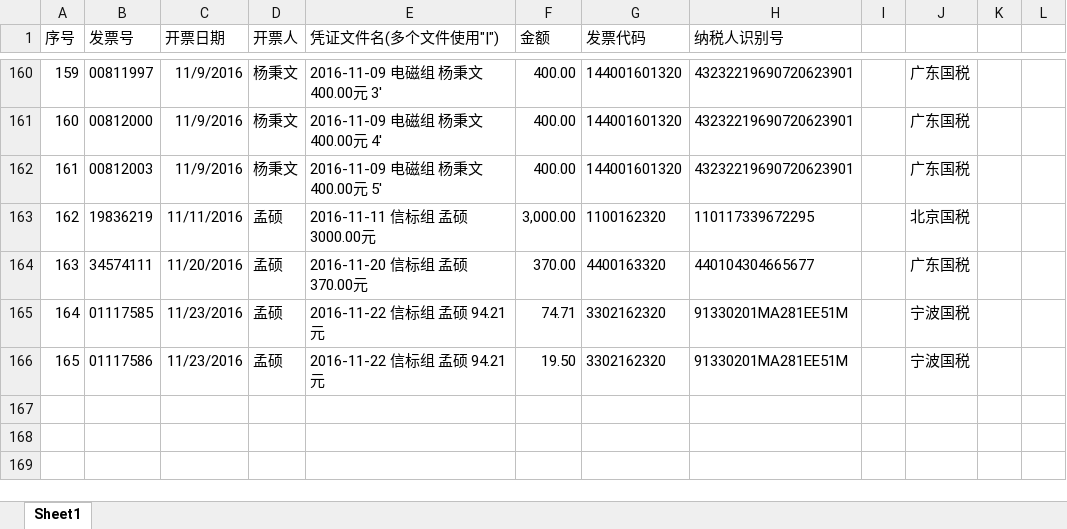
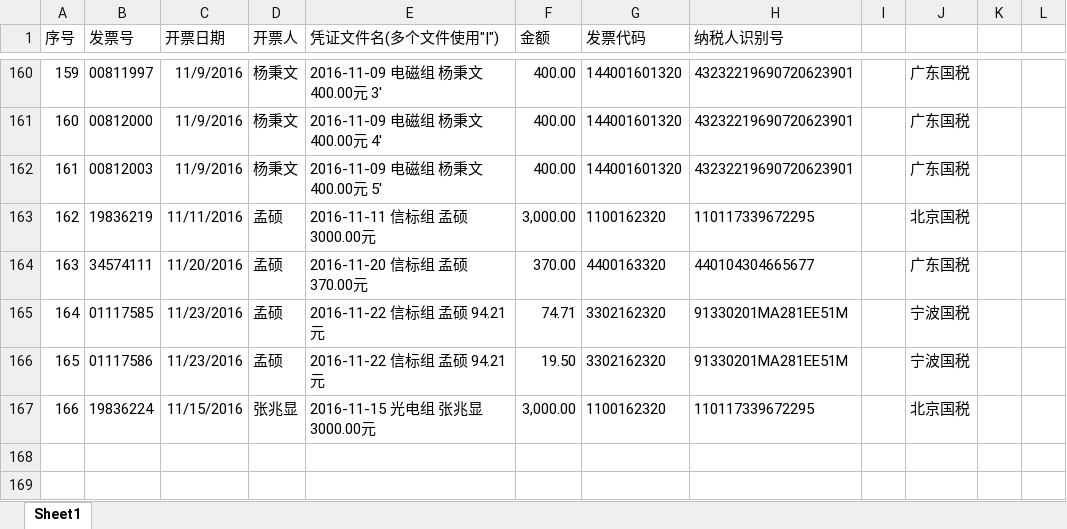
Before and after one commit to JasonSkyWesker/AboutMoney2017, an Excel workbook: 采购单规范v0.2/发票-凭证表.xlsx, sheet Sheet1, drawn as a sheet; only a part is shown, gaps mark what is left out; values as stored, in another font and other column widths than the file's, no borders; conditional formats not drawn; the diff names each change by its address in the sheet, - before the commit and + after, or states it on an @@ line.

```diff
--- a/采购单规范v0.2/发票-凭证表.xlsx (sheet Sheet1)
+++ b/采购单规范v0.2/发票-凭证表.xlsx (sheet Sheet1)
-row 167: (empty)
+row 167: 166 | 19836224 | 11/15/2016 | 张兆显 | 2016-11-15 光电组 张兆显 3000.00元 | 3,000.00 | 1100162320 | 110117339672295 |  | 北京国税
```
Also changed, not shown: 采购单规范v0.2/采购详单.xlsx, 1 other file.
